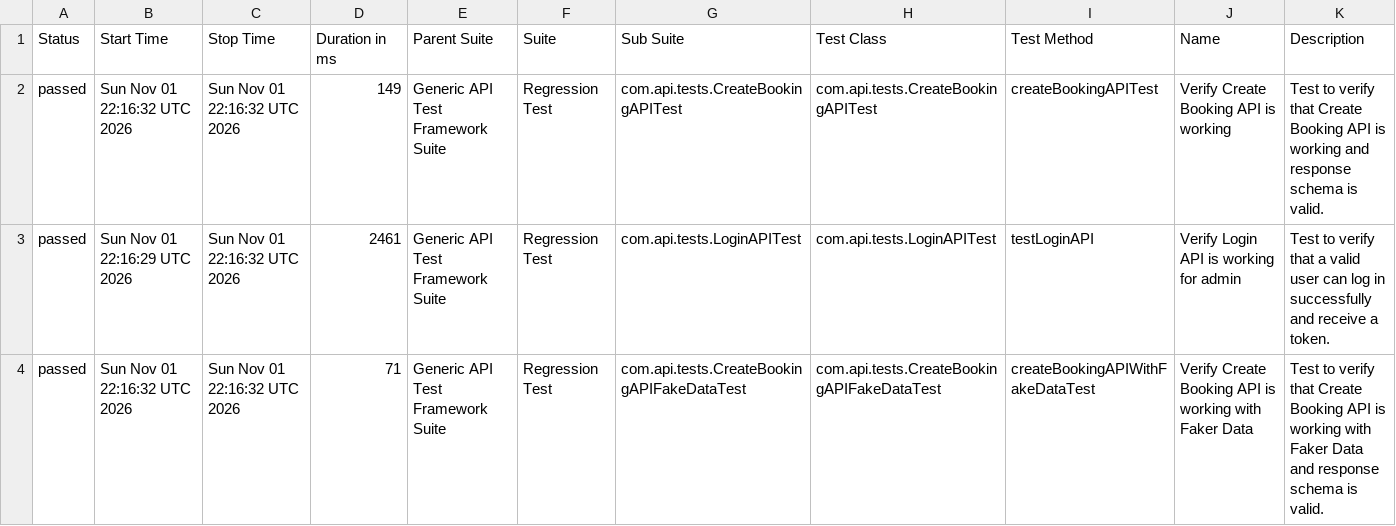
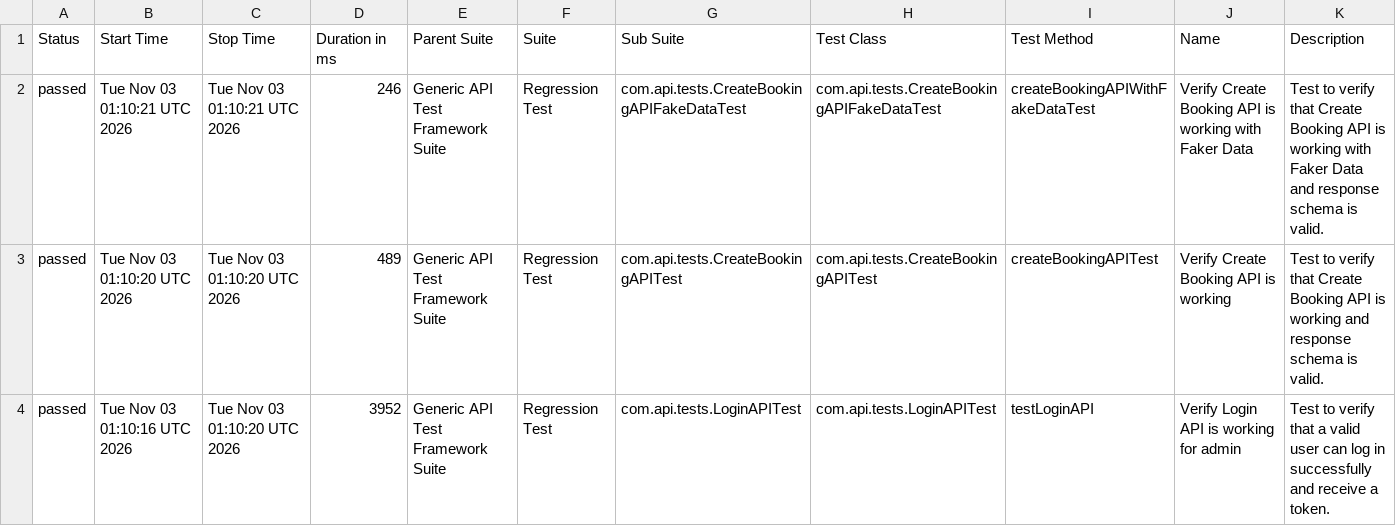
Before and after one commit to bishnu-das1191/generic-api-test-framework, a CSV file: data/suites.csv, drawn as a sheet.

```diff
--- a/data/suites.csv
+++ b/data/suites.csv
@@ -1,4 +1,4 @@
 "Status","Start Time","Stop Time","Duration in ms","Parent Suite","Suite","Sub Suite","Test Class","Test Method","Name","Description"
-"passed","Sun Nov 01 22:16:32 UTC 2026","Sun Nov 01 22:16:32 UTC 2026","149","Generic API Test Framework Suite","Regression Test","com.api.tests.CreateBookingAPITest","com.api.tests.CreateBookingAPITest","createBookingAPITest","Verify Create Booking API is working","Test to verify that Create Booking API is working and response schema is valid."
-"passed","Sun Nov 01 22:16:29 UTC 2026","Sun Nov 01 22:16:32 UTC 2026","2461","Generic API Test Framework Suite","Regression Test","com.api.tests.LoginAPITest","com.api.tests.LoginAPITest","testLoginAPI","Verify Login API is working for admin","Test to verify that a valid user can log in successfully and receive a token."
-"passed","Sun Nov 01 22:16:32 UTC 2026","Sun Nov 01 22:16:32 UTC 2026","71","Generic API Test Framework Suite","Regression Test","com.api.tests.CreateBookingAPIFakeDataTest","com.api.tests.CreateBookingAPIFakeDataTest","createBookingAPIWithFakeDataTest","Verify Create Booking API is working with Faker Data","Test to verify that Create Booking API is working with Faker Data and response schema is valid."
+"passed","Tue Nov 03 01:10:21 UTC 2026","Tue Nov 03 01:10:21 UTC 2026","246","Generic API Test Framework Suite","Regression Test","com.api.tests.CreateBookingAPIFakeDataTest","com.api.tests.CreateBookingAPIFakeDataTest","createBookingAPIWithFakeDataTest","Verify Create Booking API is working with Faker Data","Test to verify that Create Booking API is working with Faker Data and response schema is valid."
+"passed","Tue Nov 03 01:10:20 UTC 2026","Tue Nov 03 01:10:20 UTC 2026","489","Generic API Test Framework Suite","Regression Test","com.api.tests.CreateBookingAPITest","com.api.tests.CreateBookingAPITest","createBookingAPITest","Verify Create Booking API is working","Test to verify that Create Booking API is working and response schema is valid."
+"passed","Tue Nov 03 01:10:16 UTC 2026","Tue Nov 03 01:10:20 UTC 2026","3952","Generic API Test Framework Suite","Regression Test","com.api.tests.LoginAPITest","com.api.tests.LoginAPITest","testLoginAPI","Verify Login API is working for admin","Test to verify that a valid user can log in successfully and receive a token."
```
Also changed, not shown: 30 other files.
